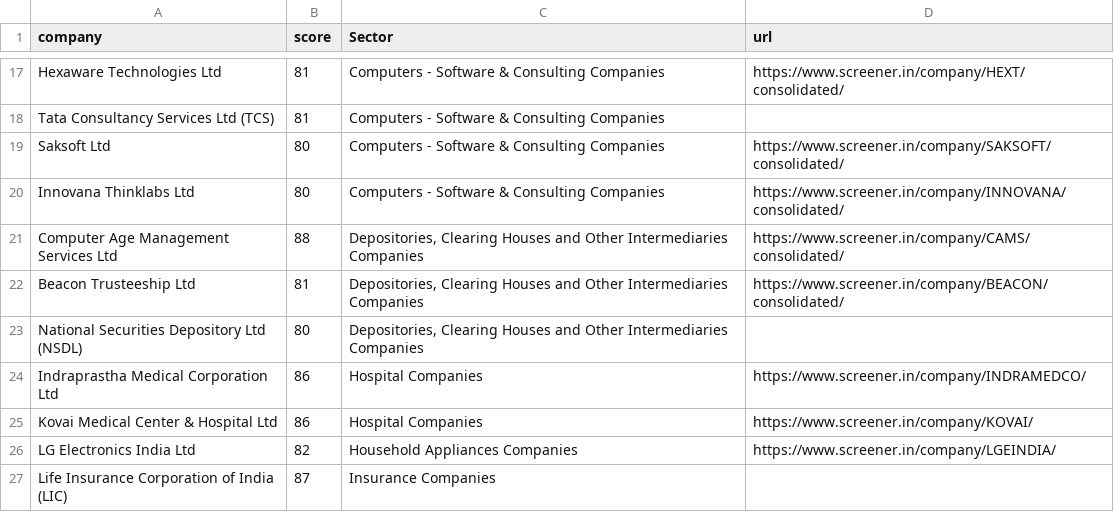
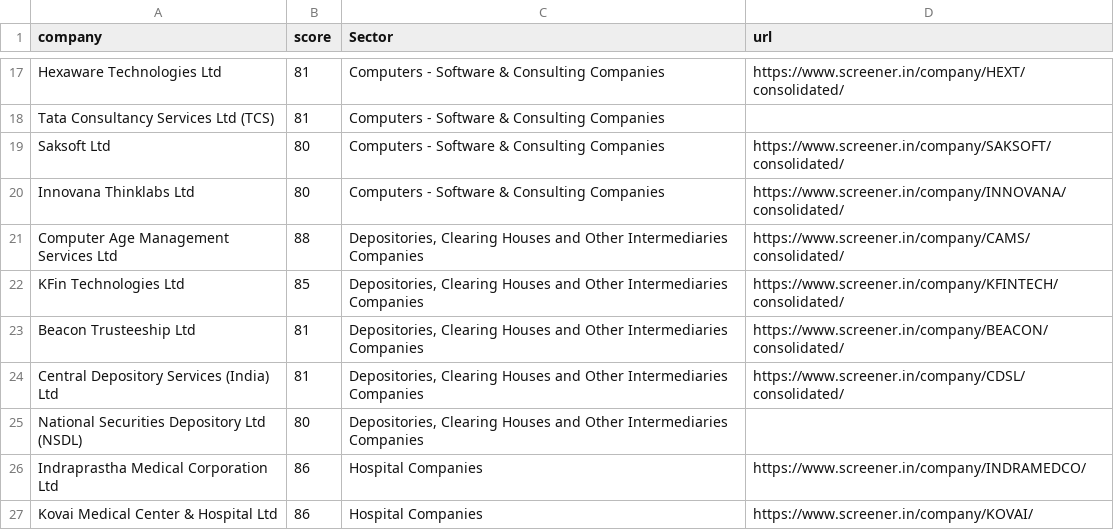
Before and after one commit to Pranavkv4007/stockapps, a CSV file: Sector/Sector_Combined.csv, drawn as a sheet; only a part is shown, gaps mark what is left out; the shorter side is filled out with more unchanged rows; the diff names each change by its address in the sheet, - before the commit and + after, or states it on an @@ line.

```diff
--- a/Sector/Sector_Combined.csv
+++ b/Sector/Sector_Combined.csv
+row 22: KFin Technologies Ltd | 85 | Depositories, Clearing Houses and Other Intermediaries Companies | https://www.screener.in/company/KFINTECH/consolidated/
+row 24: Central Depository Services (India) Ltd | 81 | Depositories, Clearing Houses and Other Intermediaries Companies | https://www.screener.in/company/CDSL/consolidated/
```
Also changed, not shown: Sector/Depositories, Clearing Houses and Other Intermediaries Companies/Depositories, Clearing Houses and Other Intermediaries Companies.csv, 6 other files.
